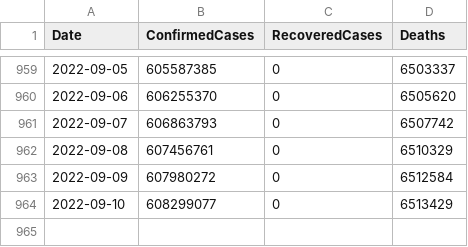
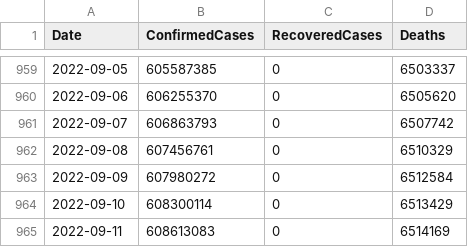
Before and after one commit to kevorkkeheian/DataScience, a CSV file: datasets/covid-19/summary-by-date.csv, drawn as a sheet; only a part is shown, gaps mark what is left out.

```diff
--- a/datasets/covid-19/summary-by-date.csv
+++ b/datasets/covid-19/summary-by-date.csv
@@ -963,2 +963,3 @@ Date,ConfirmedCases,RecoveredCases,Deaths
 2022-09-09,607980272,0,6512584
-2022-09-10,608299077,0,6513429
+2022-09-10,608300114,0,6513429
+2022-09-11,608613083,0,6514169
```
Also changed, not shown: datasets/covid-19/summary-by-country.csv.
